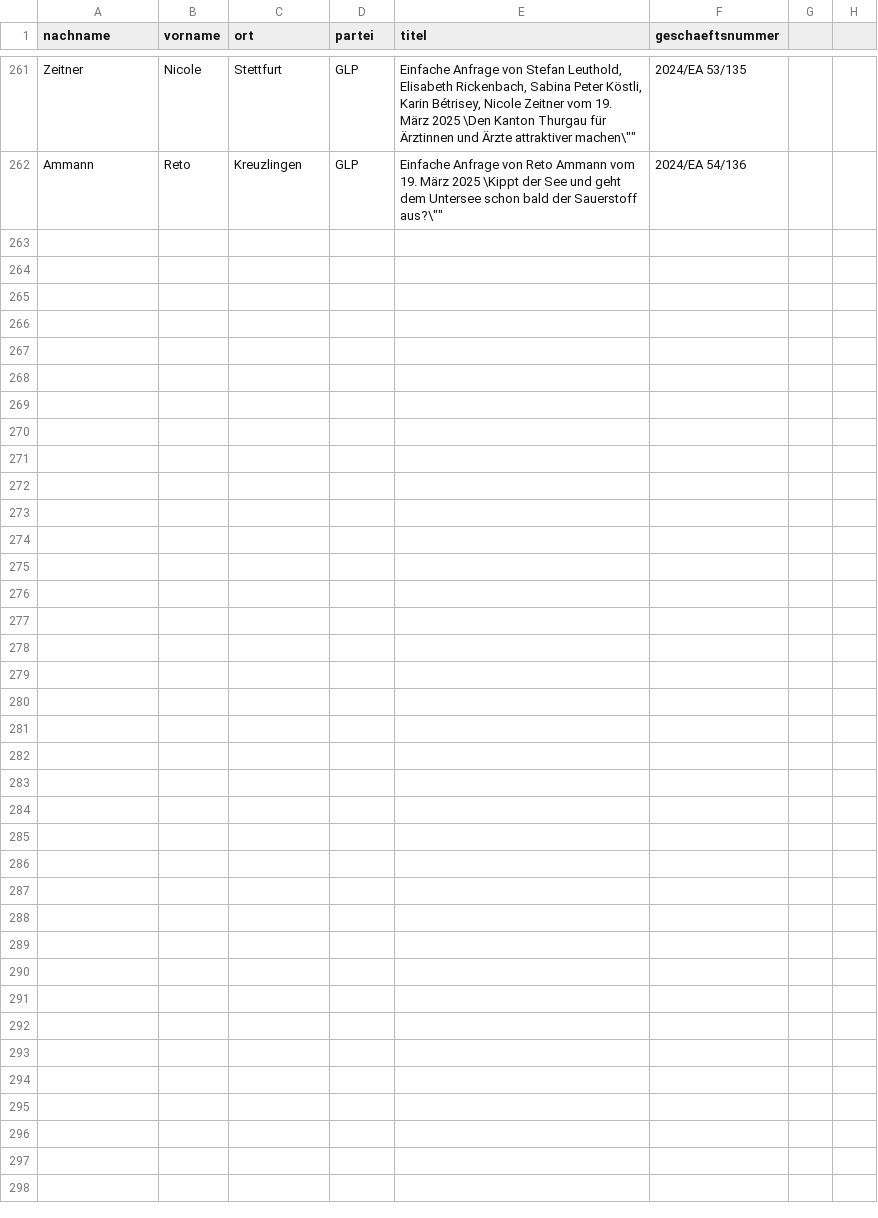
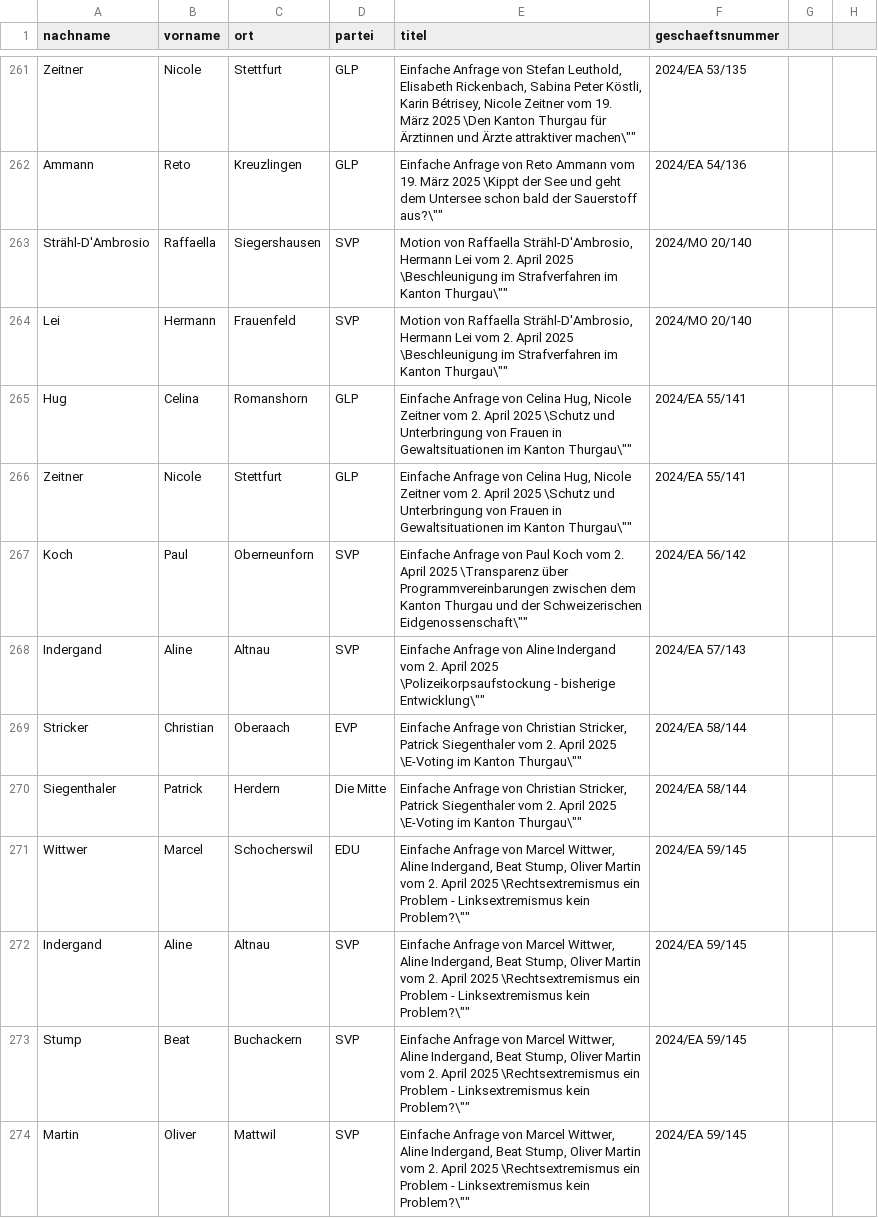
Before and after one commit to ogdtg/vorstossdaten_scrape, a CSV file: vorstoesser.csv, drawn as a sheet; only a part is shown, gaps mark what is left out.

```diff
--- a/vorstoesser.csv
+++ b/vorstoesser.csv
@@ -262 +262,13 @@
 "Ammann","Reto","Kreuzlingen","GLP","Einfache Anfrage von Reto Ammann vom 19. März 2025 \"Kippt der See und geht dem Untersee schon bald der Sauerstoff aus?\"","2024/EA 54/136"
+"Strähl-D'Ambrosio","Raffaella","Siegershausen","SVP","Motion von Raffaella Strähl-D'Ambrosio, Hermann Lei vom 2. April 2025 \"Beschleunigung im Strafverfahren im Kanton Thurgau\"","2024/MO 20/140"
+"Lei","Hermann","Frauenfeld","SVP","Motion von Raffaella Strähl-D'Ambrosio, Hermann Lei vom 2. April 2025 \"Beschleunigung im Strafverfahren im Kanton Thurgau\"","2024/MO 20/140"
+"Hug","Celina","Romanshorn","GLP","Einfache Anfrage von Celina Hug, Nicole Zeitner vom 2. April 2025 \"Schutz und Unterbringung von Frauen in Gewaltsituationen im Kanton Thurgau\"","2024/EA 55/141"
+"Zeitner","Nicole","Stettfurt","GLP","Einfache Anfrage von Celina Hug, Nicole Zeitner vom 2. April 2025 \"Schutz und Unterbringung von Frauen in Gewaltsituationen im Kanton Thurgau\"","2024/EA 55/141"
+"Koch","Paul","Oberneunforn","SVP","Einfache Anfrage von Paul Koch vom 2. April 2025 \"Transparenz über Programmvereinbarungen zwischen dem Kanton Thurgau und der Schweizerischen Eidgenossenschaft\"","2024/EA 56/142"
+"Indergand","Aline","Altnau","SVP","Einfache Anfrage von Aline Indergand vom 2. April 2025 \"Polizeikorpsaufstockung - bisherige Entwicklung\"","2024/EA 57/143"
+"Stricker","Christian","Oberaach","EVP","Einfache Anfrage von Christian Stricker, Patrick Siegenthaler vom 2. April 2025 \"E-Voting im Kanton Thurgau\"","2024/EA 58/144"
+"Siegenthaler","Patrick","Herdern","Die Mitte","Einfache Anfrage von Christian Stricker, Patrick Siegenthaler vom 2. April 2025 \"E-Voting im Kanton Thurgau\"","2024/EA 58/144"
+"Wittwer","Marcel","Schocherswil","EDU","Einfache Anfrage von Marcel Wittwer, Aline Indergand, Beat Stump, Oliver Martin vom 2. April 2025 \"Rechtsextremismus ein Problem - Linksextremismus kein Problem?\"","2024/EA 59/145"
+"Indergand","Aline","Altnau","SVP","Einfache Anfrage von Marcel Wittwer, Aline Indergand, Beat Stump, Oliver Martin vom 2. April 2025 \"Rechtsextremismus ein Problem - Linksextremismus kein Problem?\"","2024/EA 59/145"
+"Stump","Beat","Buchackern","SVP","Einfache Anfrage von Marcel Wittwer, Aline Indergand, Beat Stump, Oliver Martin vom 2. April 2025 \"Rechtsextremismus ein Problem - Linksextremismus kein Problem?\"","2024/EA 59/145"
+"Martin","Oliver","Mattwil","SVP","Einfache Anfrage von Marcel Wittwer, Aline Indergand, Beat Stump, Oliver Martin vom 2. April 2025 \"Rechtsextremismus ein Problem - Linksextremismus kein Problem?\"","2024/EA 59/145"
```
Also changed, not shown: geschaefte.csv, 2 other files.
